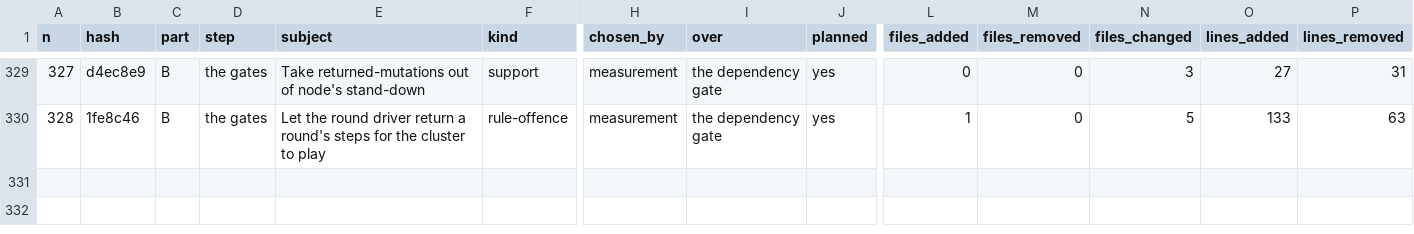
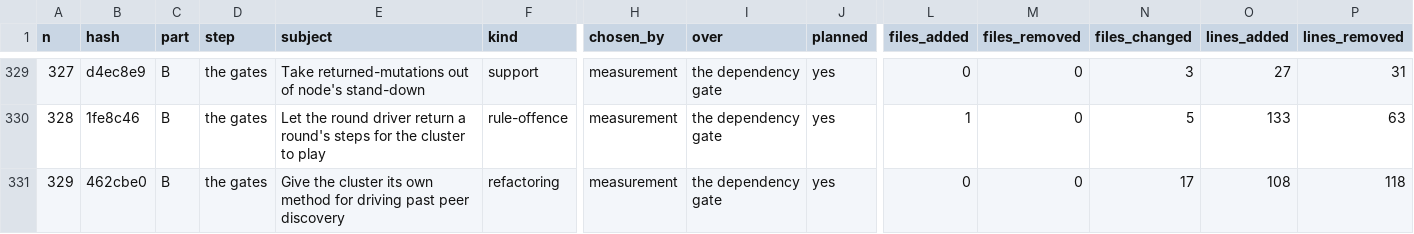
Before and after one commit to umbgtt10/ibft_unattended_overhaul_experiment, a CSV file: WORKBOOK.csv, drawn as a sheet; only a part is shown, gaps mark what is left out; rows hold the shown columns only; the diff names each change by its address in the sheet, - before the commit and + after, or states it on an @@ line.

```diff
--- a/WORKBOOK.csv
+++ b/WORKBOOK.csv
+row 331: 329 | 462cbe0 | B | the gates | Give the cluster its own method for driving past peer discovery | refactoring | measurement | the dependency gate | yes | 0 | 0 | 17 | 108 | 118
```
Also changed, not shown: WORKBOOK-ATTEMPTS.csv, 2 other files.
